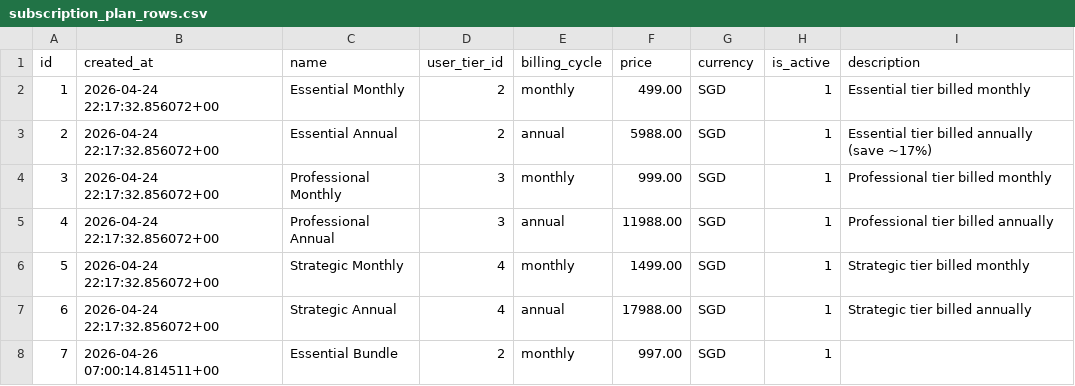
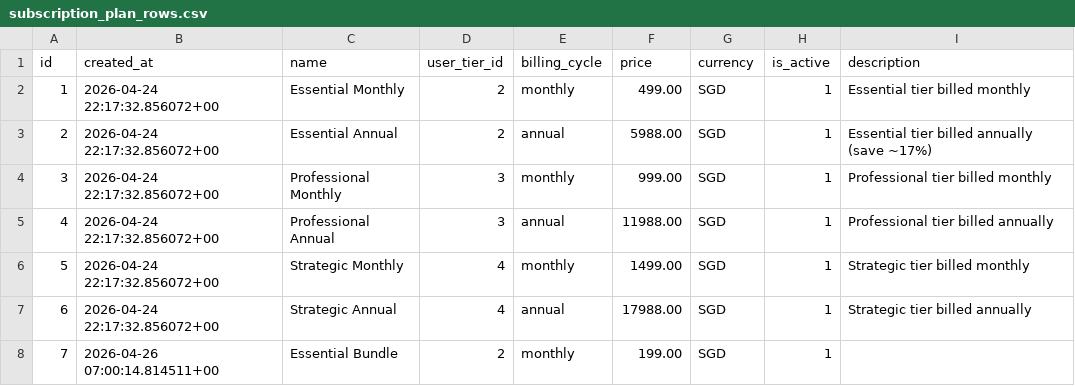
Before and after one commit to HCCSBee/hccs, a CSV file: app/membership/subscription_plan_rows.csv, drawn as a sheet.

```diff
--- a/app/membership/subscription_plan_rows.csv
+++ b/app/membership/subscription_plan_rows.csv
@@ -7,2 +7,2 @@ id,created_at,name,user_tier_id,billing_cycle,price,currency,is_active,descripti
 6,2026-04-24 22:17:32.856072+00,Strategic Annual,4,annual,17988.00,SGD,1,Strategic tier billed annually
-7,2026-04-26 07:00:14.814511+00,Essential Bundle,2,monthly,997.00,SGD,1,
+7,2026-04-26 07:00:14.814511+00,Essential Bundle,2,monthly,199.00,SGD,1,
```
Also changed, not shown: 7 other files.
